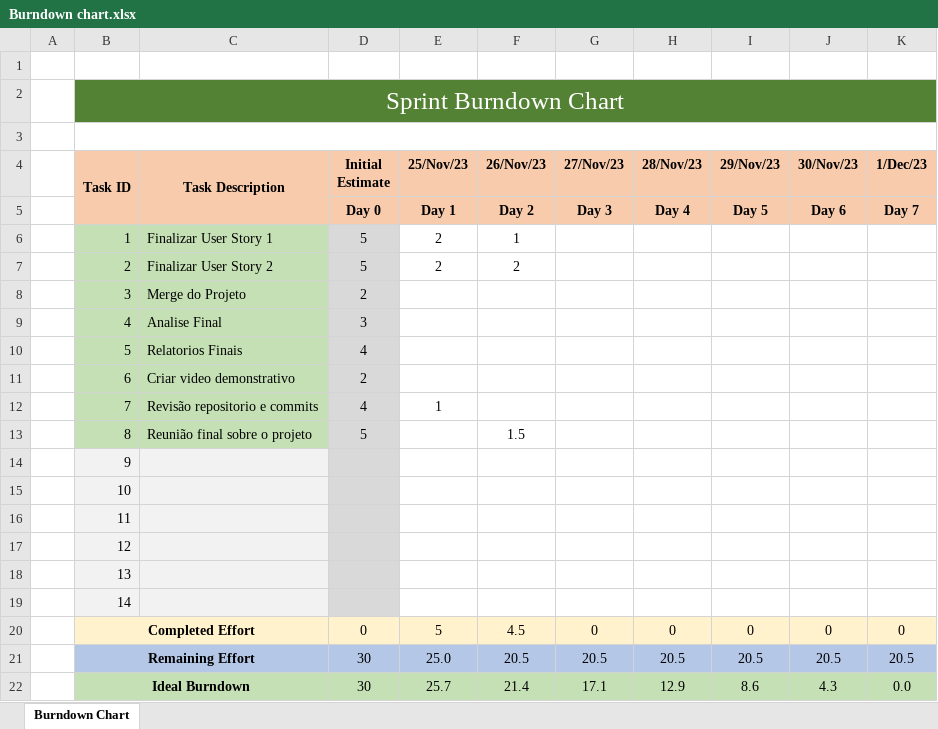
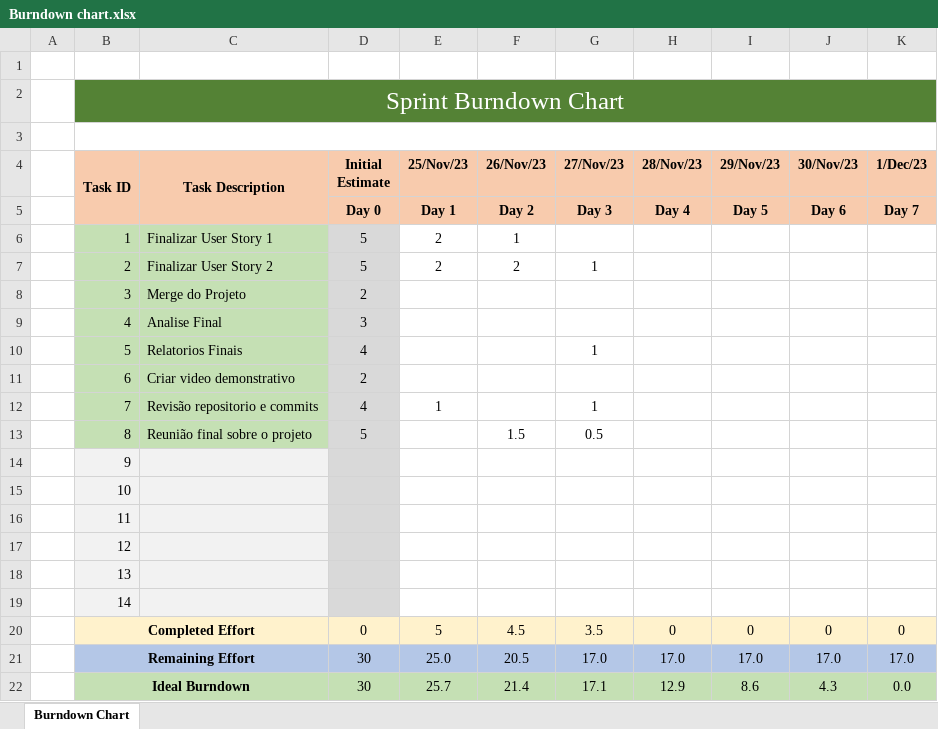
Before and after one commit to ricardpereira98/SE2324_55204_56837_58119_58427_58535_59472, an Excel workbook: Project_Management/Sprint 6/Burndown chart.xlsx, sheet Burndown Chart, drawn as a sheet; values as stored, in another font and other column widths than the file's, no borders; charts and pictures not drawn; the diff names each change by its address in the sheet, - before the commit and + after, or states it on an @@ line.

Commit message:
Scrum master updates.

```diff
--- a/Project_Management/Sprint 6/Burndown chart.xlsx (sheet Burndown Chart)
+++ b/Project_Management/Sprint 6/Burndown chart.xlsx (sheet Burndown Chart)
-G7 (27/Nov/23): (empty)
+G7 (27/Nov/23): 1
-G10 (27/Nov/23): (empty)
+G10 (27/Nov/23): 1
-G12 (27/Nov/23): (empty)
+G12 (27/Nov/23): 1
-G13 (27/Nov/23): (empty)
+G13 (27/Nov/23): 0.5
-G20 (27/Nov/23): 0
+G20 (27/Nov/23): 3.5
-G21 (27/Nov/23): 20.5
+G21 (27/Nov/23): 17.0
-H21 (28/Nov/23): 20.5
+H21 (28/Nov/23): 17.0
-I21 (29/Nov/23): 20.5
+I21 (29/Nov/23): 17.0
-J21 (30/Nov/23): 20.5
+J21 (30/Nov/23): 17.0
-K21 (1/Dec/23): 20.5
+K21 (1/Dec/23): 17.0
```
Also changed, not shown: charts or pictures.
